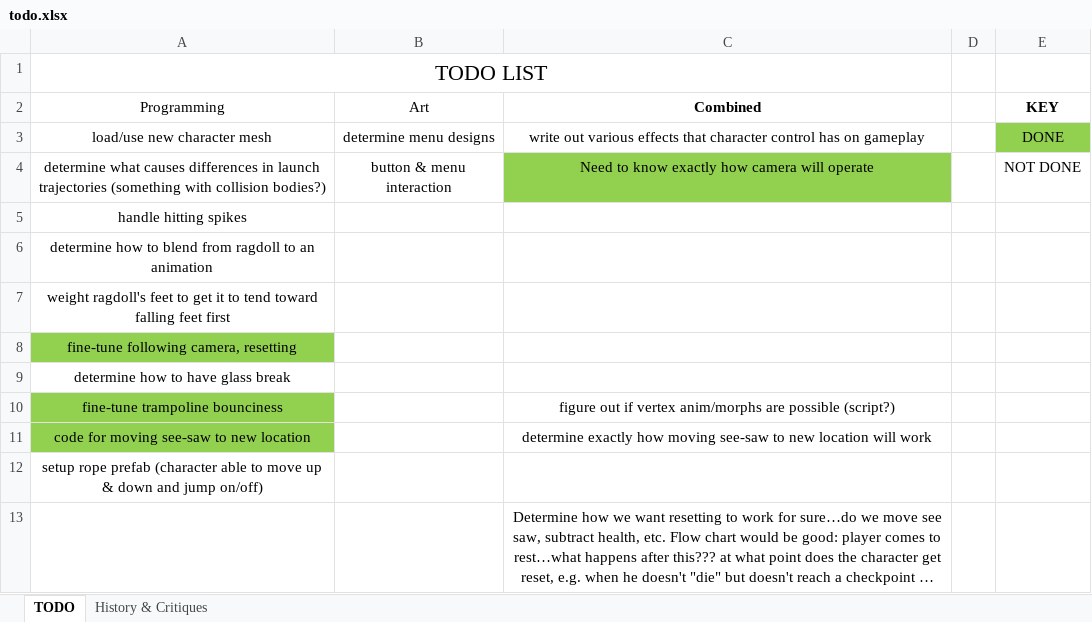
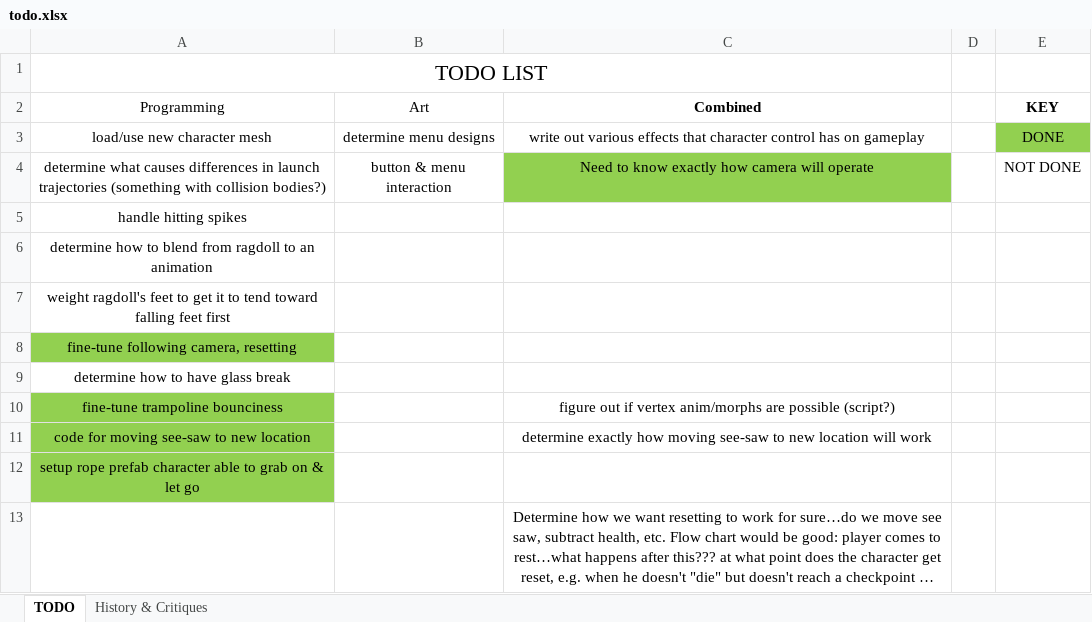
Before and after one commit to rayjohannessen/see-saw-unity, an Excel workbook: trunk/see-saw-unity/Docs/todo.xlsx, sheet TODO, drawn as a sheet; long unchanged cells end in …; values as stored, in another font and other column widths than the file's, no borders; table styles not drawn; the diff names each change by its address in the sheet, - before the commit and + after, or states it on an @@ line.

Commit message:
added version 0.12, updated todo.xlsx

```diff
--- a/trunk/see-saw-unity/Docs/todo.xlsx (sheet TODO)
+++ b/trunk/see-saw-unity/Docs/todo.xlsx (sheet TODO)
-A12 (Programming): …rope prefab (character able to move up & down and jump on/off)
+A12 (Programming): …rope prefab character able to grab on & let go
-A12 fill: none
+A12 fill: #92D050
```
Also changed, not shown: sheet History & Critiques, 32 other files.
